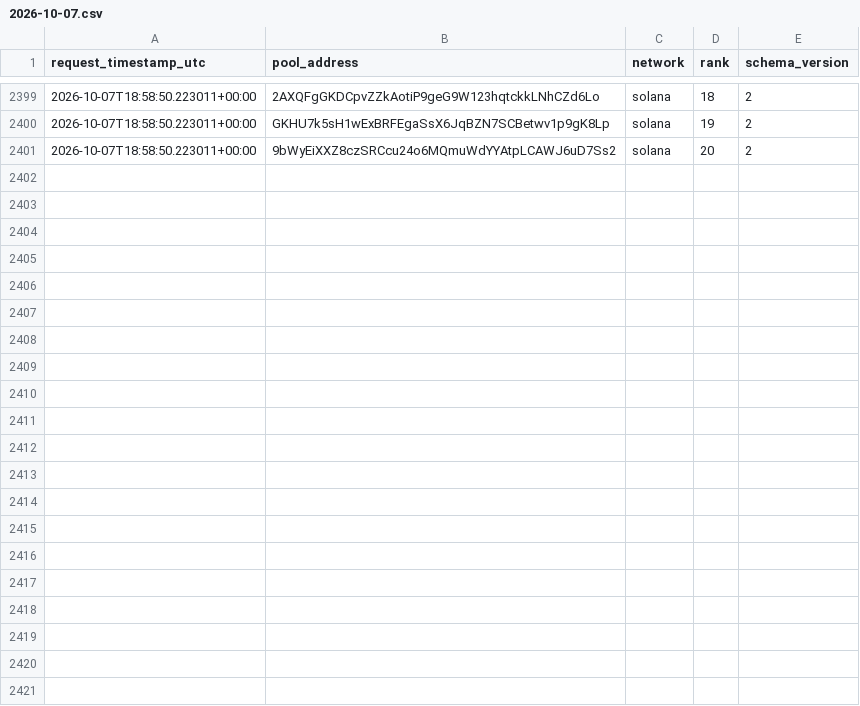
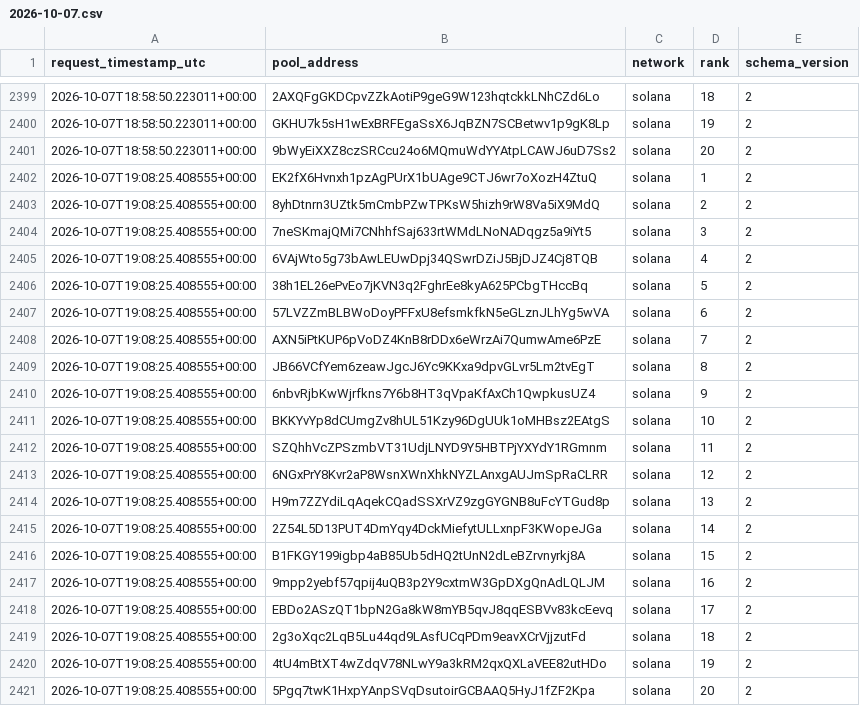
Before and after one commit to TheoooBa/Solana-Memecoin-Analysis, a CSV file: raw/new_pool_ranks/2026-10-07.csv, drawn as a sheet; only a part is shown, gaps mark what is left out; the diff names each change by its address in the sheet, - before the commit and + after, or states it on an @@ line.

```diff
--- a/raw/new_pool_ranks/2026-10-07.csv
+++ b/raw/new_pool_ranks/2026-10-07.csv
+row 2402: 2026-10-07T19:08:25.408555+00:00 | EK2fX6Hvnxh1pzAgPUrX1bUAge9CTJ6wr7oXozH4ZtuQ | solana | 1 | 2
+row 2403: 2026-10-07T19:08:25.408555+00:00 | 8yhDtnrn3UZtk5mCmbPZwTPKsW5hizh9rW8Va5iX9MdQ | solana | 2 | 2
+row 2404: 2026-10-07T19:08:25.408555+00:00 | 7neSKmajQMi7CNhhfSaj633rtWMdLNoNADqgz5a9iYt5 | solana | 3 | 2
+row 2405: 2026-10-07T19:08:25.408555+00:00 | 6VAjWto5g73bAwLEUwDpj34QSwrDZiJ5BjDJZ4Cj8TQB | solana | 4 | 2
+row 2406: 2026-10-07T19:08:25.408555+00:00 | 38h1EL26ePvEo7jKVN3q2FghrEe8kyA625PCbgTHccBq | solana | 5 | 2
+row 2407: 2026-10-07T19:08:25.408555+00:00 | 57LVZZmBLBWoDoyPFFxU8efsmkfkN5eGLznJLhYg5wVA | solana | 6 | 2
+row 2408: 2026-10-07T19:08:25.408555+00:00 | AXN5iPtKUP6pVoDZ4KnB8rDDx6eWrzAi7QumwAme6PzE | solana | 7 | 2
+row 2409: 2026-10-07T19:08:25.408555+00:00 | JB66VCfYem6zeawJgcJ6Yc9KKxa9dpvGLvr5Lm2tvEgT | solana | 8 | 2
+row 2410: 2026-10-07T19:08:25.408555+00:00 | 6nbvRjbKwWjrfkns7Y6b8HT3qVpaKfAxCh1QwpkusUZ4 | solana | 9 | 2
+row 2411: 2026-10-07T19:08:25.408555+00:00 | BKKYvYp8dCUmgZv8hUL51Kzy96DgUUk1oMHBsz2EAtgS | solana | 10 | 2
+row 2412: 2026-10-07T19:08:25.408555+00:00 | SZQhhVcZPSzmbVT31UdjLNYD9Y5HBTPjYXYdY1RGmnm | solana | 11 | 2
+row 2413: 2026-10-07T19:08:25.408555+00:00 | 6NGxPrY8Kvr2aP8WsnXWnXhkNYZLAnxgAUJmSpRaCLRR | solana | 12 | 2
+row 2414: 2026-10-07T19:08:25.408555+00:00 | H9m7ZZYdiLqAqekCQadSSXrVZ9zgGYGNB8uFcYTGud8p | solana | 13 | 2
+row 2415: 2026-10-07T19:08:25.408555+00:00 | 2Z54L5D13PUT4DmYqy4DckMiefytULLxnpF3KWopeJGa | solana | 14 | 2
+row 2416: 2026-10-07T19:08:25.408555+00:00 | B1FKGY199igbp4aB85Ub5dHQ2tUnN2dLeBZrvnyrkj8A | solana | 15 | 2
+row 2417: 2026-10-07T19:08:25.408555+00:00 | 9mpp2yebf57qpij4uQB3p2Y9cxtmW3GpDXgQnAdLQLJM | solana | 16 | 2
+row 2418: 2026-10-07T19:08:25.408555+00:00 | EBDo2ASzQT1bpN2Ga8kW8mYB5qvJ8qqESBVv83kcEevq | solana | 17 | 2
+row 2419: 2026-10-07T19:08:25.408555+00:00 | 2g3oXqc2LqB5Lu44qd9LAsfUCqPDm9eavXCrVjjzutFd | solana | 18 | 2
+row 2420: 2026-10-07T19:08:25.408555+00:00 | 4tU4mBtXT4wZdqV78NLwY9a3kRM2qxQXLaVEE82utHDo | solana | 19 | 2
+row 2421: 2026-10-07T19:08:25.408555+00:00 | 5Pgq7twK1HxpYAnpSVqDsutoirGCBAAQ5HyJ1fZF2Kpa | solana | 20 | 2
```
Also changed, not shown: logs/runs/2026-10-07.csv, raw/pool_registry/2026-10-07.csv, 4 other files.
